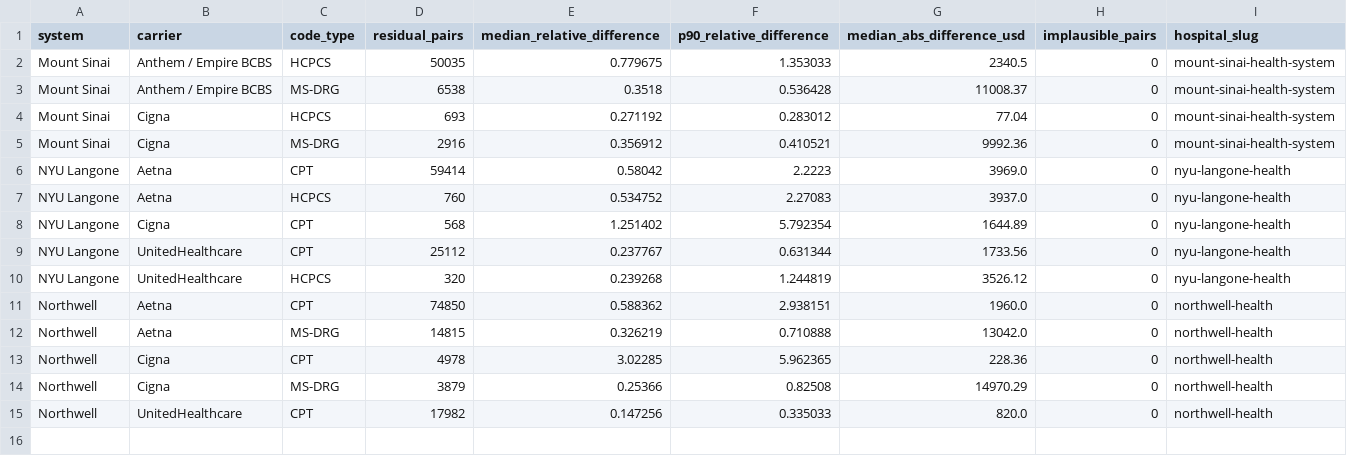
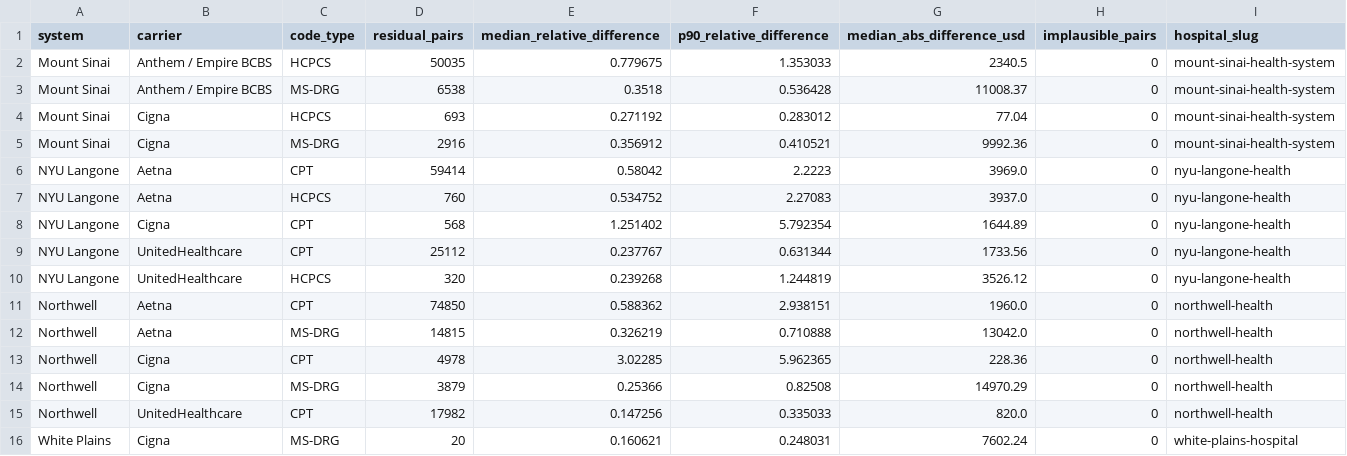
Before and after one commit to erjonb19/reckoner, a CSV file: summary/magnitude.csv, drawn as a sheet.

```diff
--- a/summary/magnitude.csv
+++ b/summary/magnitude.csv
@@ -15 +15,2 @@ Northwell,Cigna,MS-DRG,3879,0.25366,0.82508,14970.29,0,northwell-health
 Northwell,UnitedHealthcare,CPT,17982,0.147256,0.335033,820.0,0,northwell-health
+White Plains,Cigna,MS-DRG,20,0.160621,0.248031,7602.24,0,white-plains-hospital
```
Also changed, not shown: summary/coverage.csv, summary/outcomes.csv, 10 other files.
